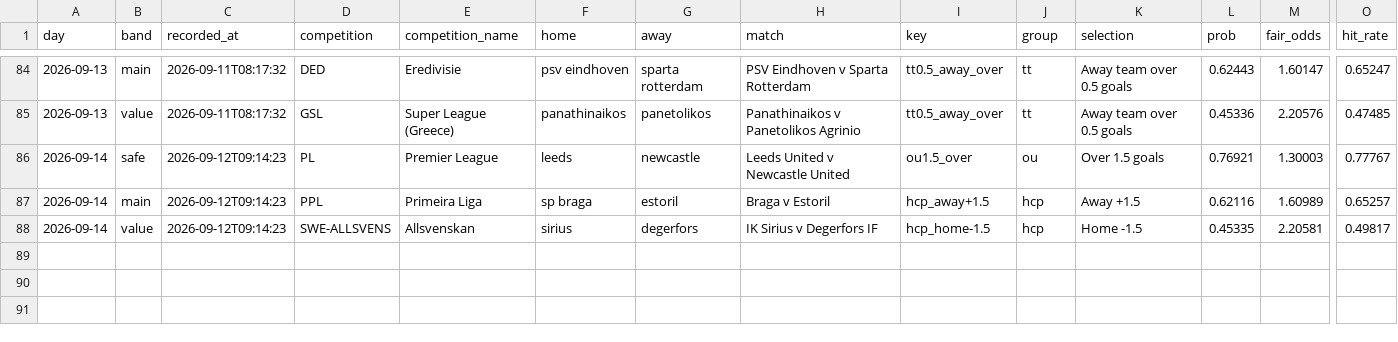
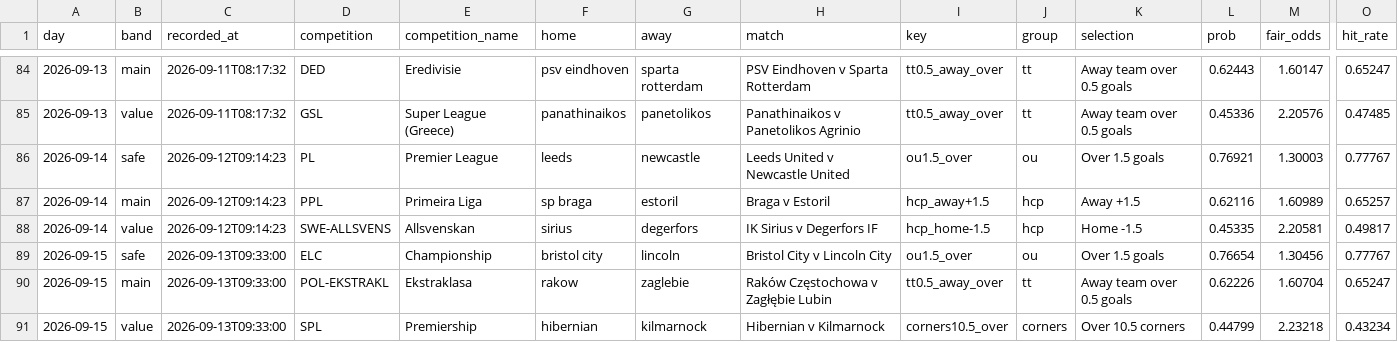
Before and after one commit to footballbettingh/football-hub, a CSV file: data/best_picks.csv, drawn as a sheet; only a part is shown, gaps mark what is left out; rows hold the shown columns only; the diff names each change by its address in the sheet, - before the commit and + after, or states it on an @@ line.

```diff
--- a/data/best_picks.csv
+++ b/data/best_picks.csv
+row 89: 2026-09-15 | safe | 2026-09-13T09:33:00 | ELC | Championship | bristol city | lincoln | Bristol City v Lincoln City | ou1.5_over | ou | Over 1.5 goals | 0.76654 | 1.30456 | 0.77767
+row 90: 2026-09-15 | main | 2026-09-13T09:33:00 | POL-EKSTRAKL | Ekstraklasa | rakow | zaglebie | Raków Częstochowa v Zagłębie Lubin | tt0.5_away_over | tt | Away team over 0.5 goals | 0.62226 | 1.60704 | 0.65247
+row 91: 2026-09-15 | value | 2026-09-13T09:33:00 | SPL | Premiership | hibernian | kilmarnock | Hibernian v Kilmarnock | corners10.5_over | corners | Over 10.5 corners | 0.44799 | 2.23218 | 0.43234
```
Also changed, not shown: 1 other file.
